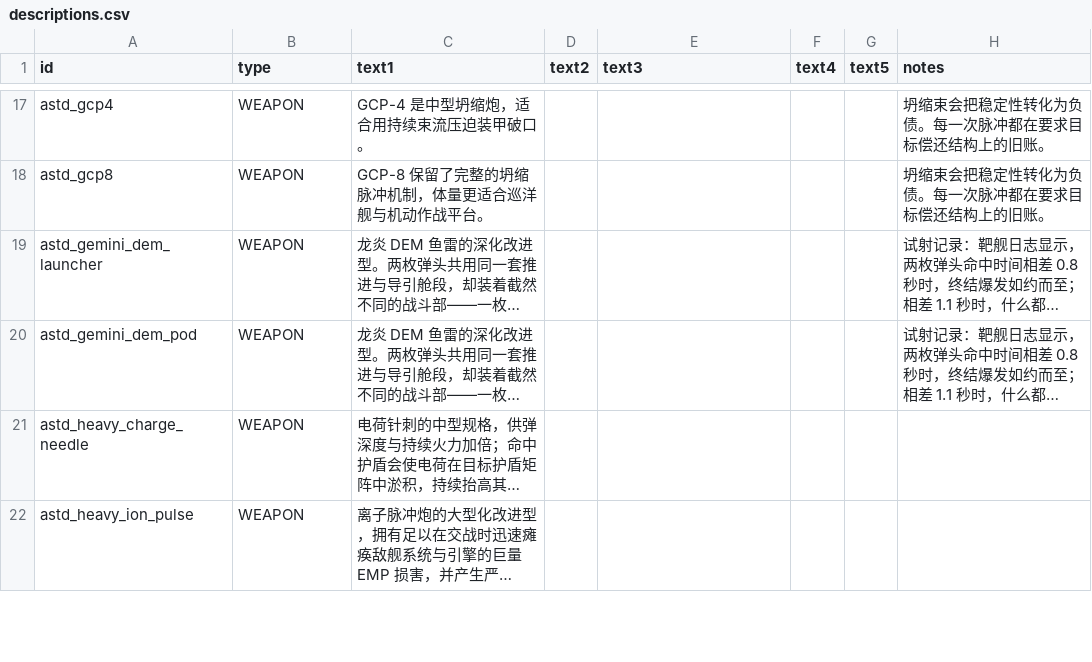
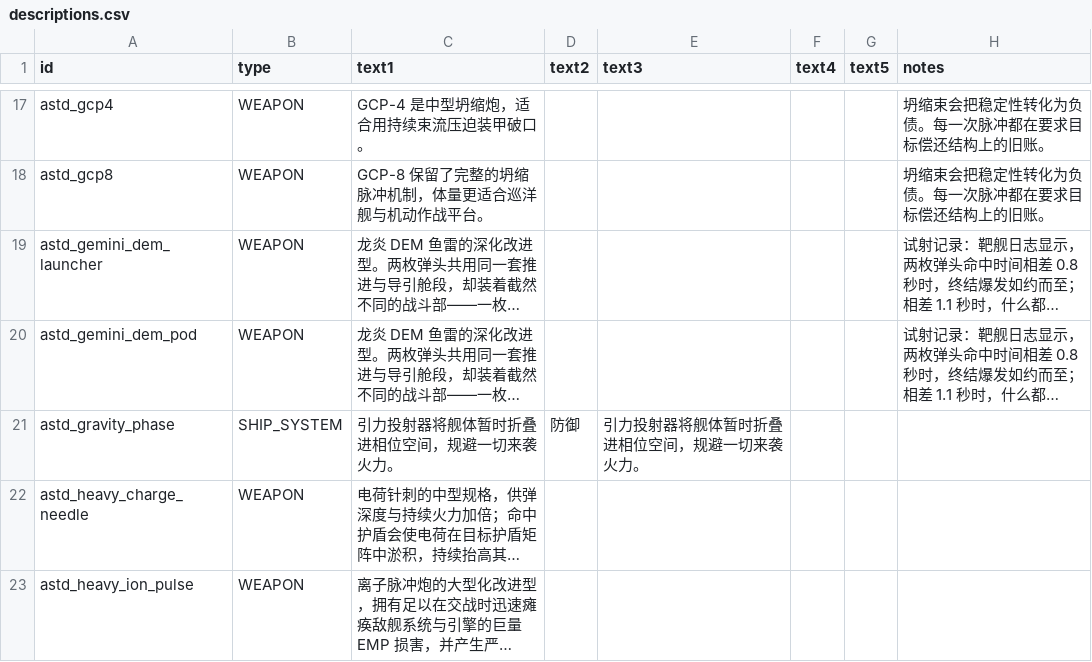
Before and after one commit to KasumiNova/AsteriaDirectorate, a CSV file: contents/data/strings/descriptions.csv, drawn as a sheet; only a part is shown, gaps mark what is left out; long unchanged cells end in …; the diff names each change by its address in the sheet, - before the commit and + after, or states it on an @@ line.

```diff
--- a/contents/data/strings/descriptions.csv
+++ b/contents/data/strings/descriptions.csv
+row 21: astd_gravity_phase | SHIP_SYSTEM | 引力投射器将舰体暂时折叠进相位空间，规避一切来袭火力。 | 防御 | 引力投射器将舰体暂时折叠进相位空间，规避一切来袭火力。
```
Also changed, not shown: contents/data/hulls/ship_data.csv, contents/data/shipsystems/ship_systems.csv, 26 other files.
